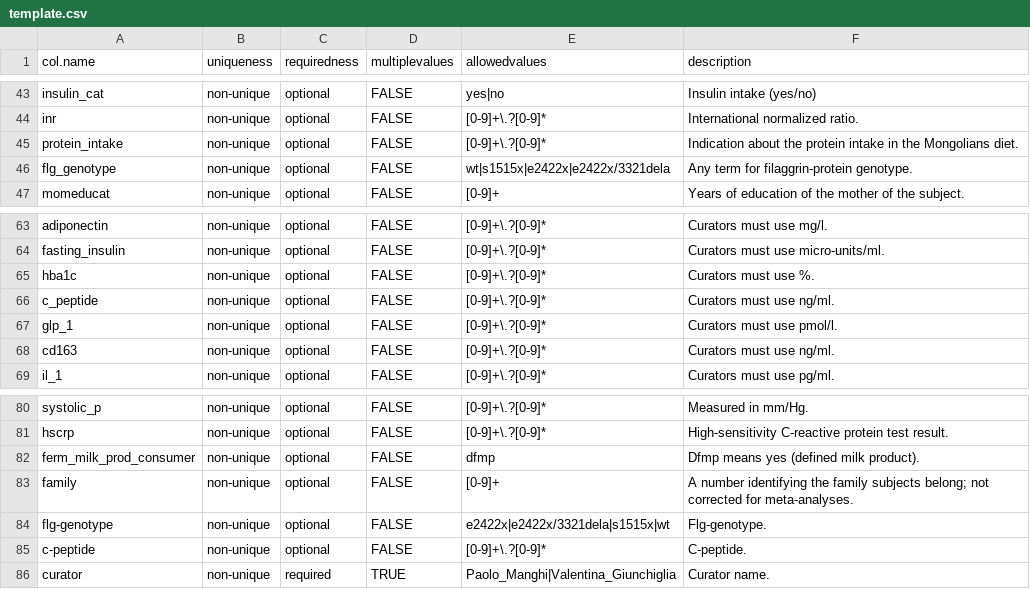
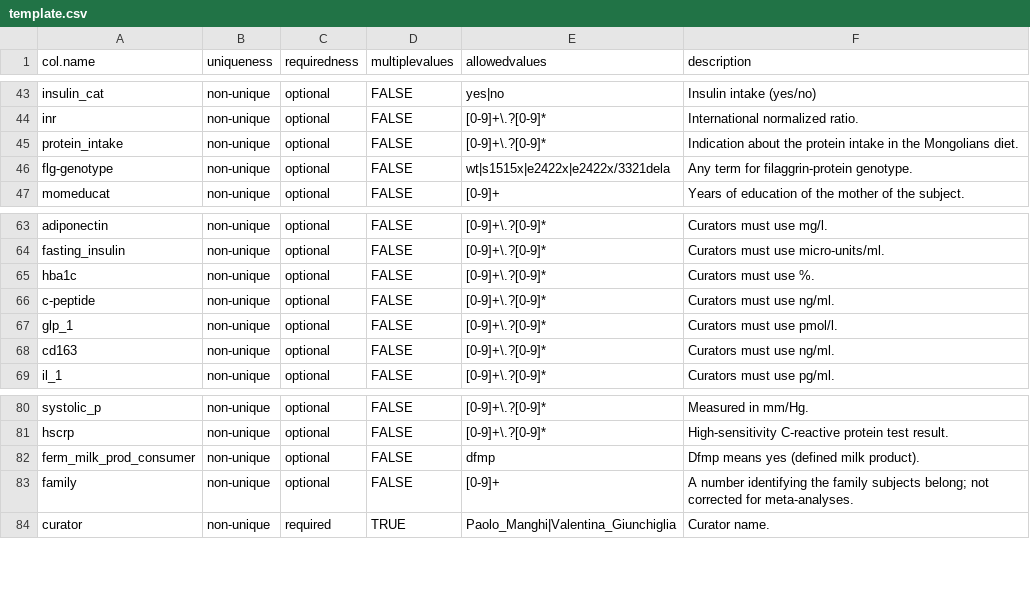
Before and after one commit to waldronlab/curatedMetagenomicDataCuration, a CSV file: inst/extdata/template.csv, drawn as a sheet; only a part is shown, gaps mark what is left out.

Commit message:
fixed template

```diff
--- a/inst/extdata/template.csv
+++ b/inst/extdata/template.csv
@@ -45,3 +45,3 @@ inr,non-unique,optional,FALSE,[0-9]+\.?[0-9]*,International normalized ratio.
 protein_intake,non-unique,optional,FALSE,[0-9]+\.?[0-9]*,Indication about the protein intake in the Mongolians diet.
-flg_genotype,non-unique,optional,FALSE,wt|s1515x|e2422x|e2422x/3321dela,Any term for filaggrin-protein genotype.
+flg-genotype,non-unique,optional,FALSE,wt|s1515x|e2422x|e2422x/3321dela,Any term for filaggrin-protein genotype.
 momeducat,non-unique,optional,FALSE,[0-9]+,Years of education of the mother of the subject.
@@ -65,3 +65,3 @@ fasting_insulin,non-unique,optional,FALSE,[0-9]+\.?[0-9]*,Curators must use micr
 hba1c,non-unique,optional,FALSE,[0-9]+\.?[0-9]*,Curators must use %.
-c_peptide,non-unique,optional,FALSE,[0-9]+\.?[0-9]*,Curators must use ng/ml.
+c-peptide,non-unique,optional,FALSE,[0-9]+\.?[0-9]*,Curators must use ng/ml.
 glp_1,non-unique,optional,FALSE,[0-9]+\.?[0-9]*,Curators must use pmol/l.
@@ -83,4 +83,2 @@ ferm_milk_prod_consumer,non-unique,optional,FALSE,dfmp,Dfmp means yes (defined m
 family,non-unique,optional,FALSE,[0-9]+,A number identifying the family subjects belong; not corrected for meta-analyses.
-flg-genotype,non-unique,optional,FALSE,e2422x|e2422x/3321dela|s1515x|wt,Flg-genotype.
-c-peptide,non-unique,optional,FALSE,[0-9]+\.?[0-9]*,C-peptide.
 curator,non-unique,required,TRUE,Paolo_Manghi|Valentina_Giunchiglia,Curator name.
```
